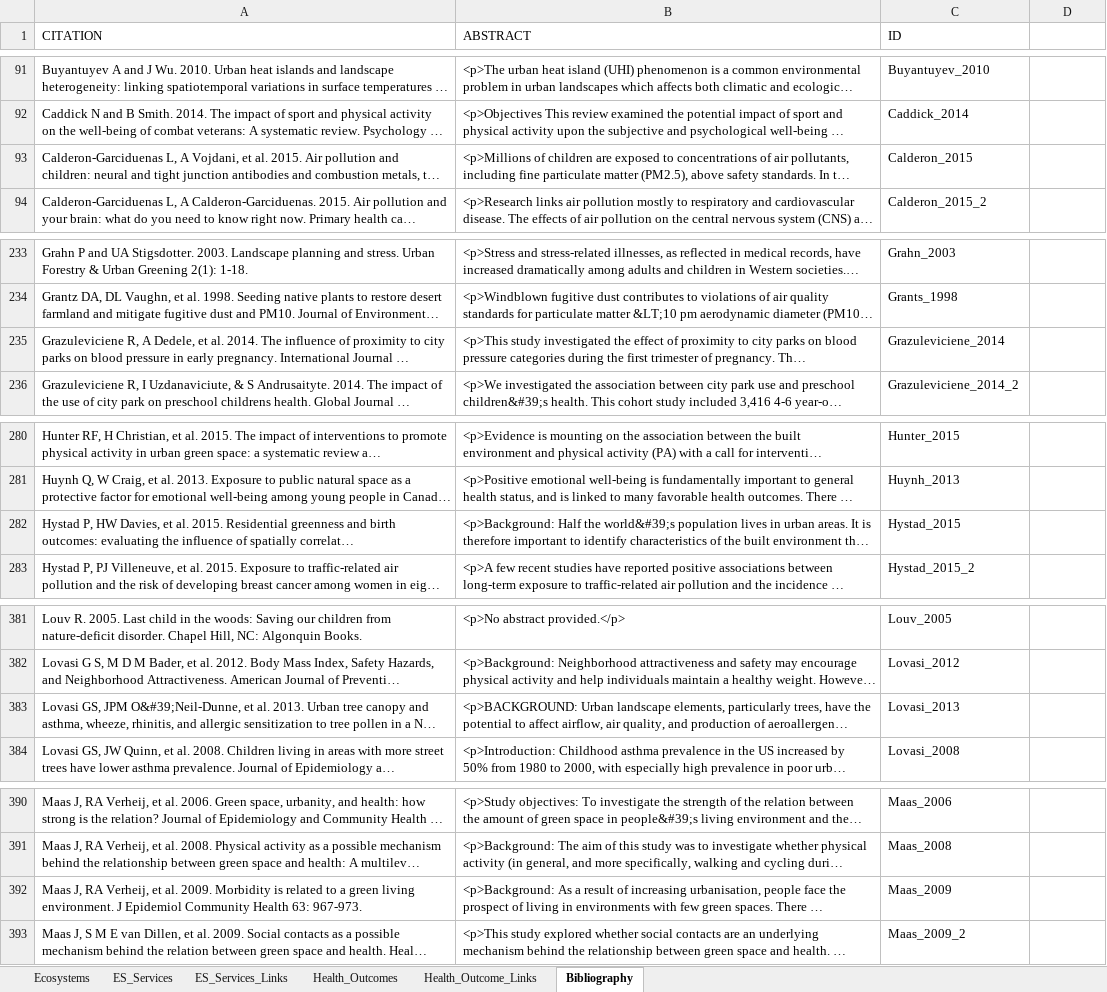
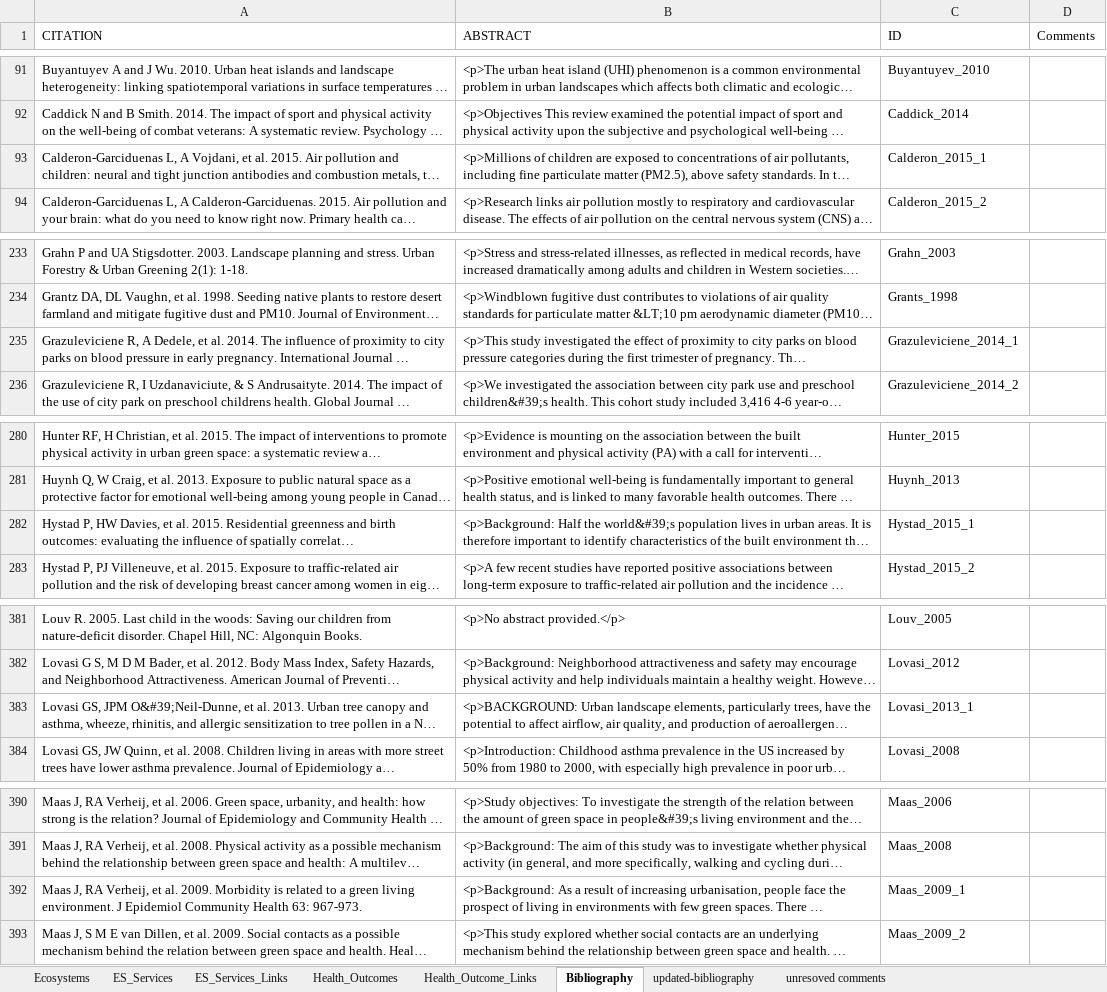
Before and after one commit to USEPA/EcoHealth_Relationship_Browser, an Excel workbook: content/EcoHealthContent.xlsx, sheet Bibliography, drawn as a sheet; only a part is shown, gaps mark what is left out; long unchanged cells end in …; values as stored, in another font and other column widths than the file's, no borders; the diff covers the shown part only; the diff names each change by its address in the sheet, - before the commit and + after, or states it on an @@ line.

```diff
--- a/content/EcoHealthContent.xlsx (sheet Bibliography)
+++ b/content/EcoHealthContent.xlsx (sheet Bibliography)
+sheet tab: updated-bibliography
+sheet tab: unresoved comments
-D1: (empty)
+D1: Comments
-C93 (ID): Calderon_2015
+C93 (ID): Calderon_2015_1
-C235 (ID): Grazuleviciene_2014
+C235 (ID): Grazuleviciene_2014_1
-C282 (ID): Hystad_2015
+C282 (ID): Hystad_2015_1
-C383 (ID): Lovasi_2013
+C383 (ID): Lovasi_2013_1
-C392 (ID): Maas_2009
+C392 (ID): Maas_2009_1
```
Also changed, not shown: 18 edited cells elsewhere in this sheet, sheet Health_Outcome_Links, 2 other files.
